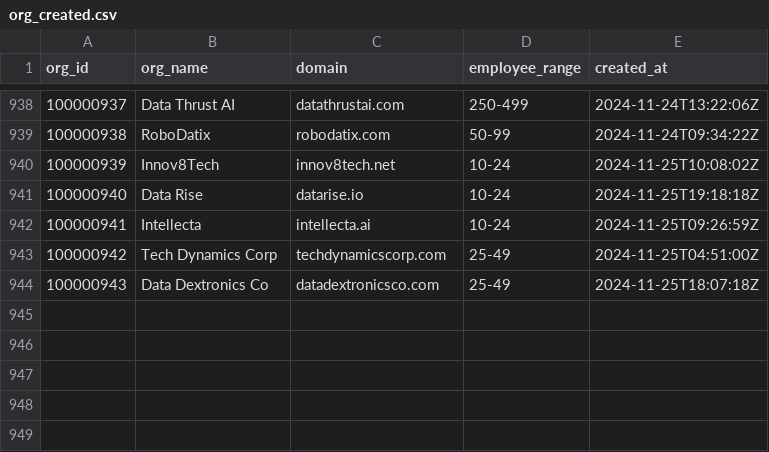
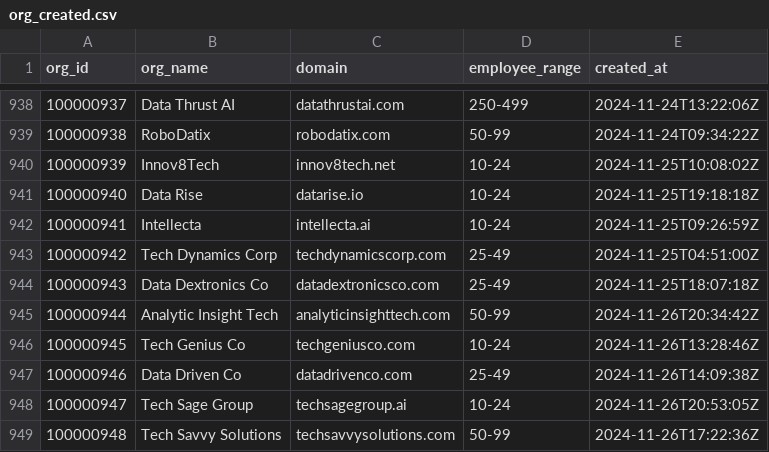
Before and after one commit to datafold/demo, a CSV file: datagen/org_created.csv, drawn as a sheet; only a part is shown, gaps mark what is left out; the diff names each change by its address in the sheet, - before the commit and + after, or states it on an @@ line.

```diff
--- a/datagen/org_created.csv
+++ b/datagen/org_created.csv
+row 945: 100000944 | Analytic Insight Tech | analyticinsighttech.com | 50-99 | 2024-11-26T20:34:42Z
+row 946: 100000945 | Tech Genius Co | techgeniusco.com | 10-24 | 2024-11-26T13:28:46Z
+row 947: 100000946 | Data Driven Co | datadrivenco.com | 25-49 | 2024-11-26T14:09:38Z
+row 948: 100000947 | Tech Sage Group | techsagegroup.ai | 10-24 | 2024-11-26T20:53:05Z
+row 949: 100000948 | Tech Savvy Solutions | techsavvysolutions.com | 50-99 | 2024-11-26T17:22:36Z
```
Also changed, not shown: datagen/org_created_broken.csv, datagen/user_created.csv, 12 other files.
